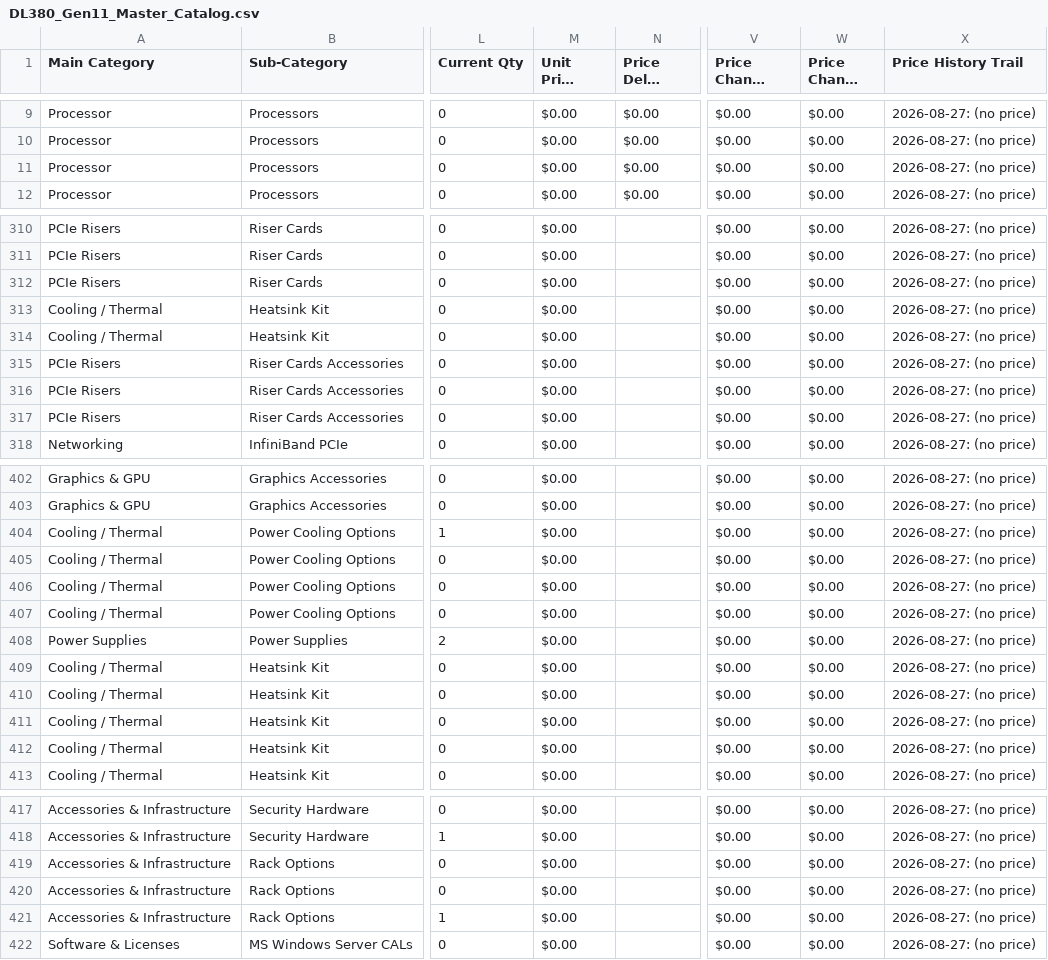
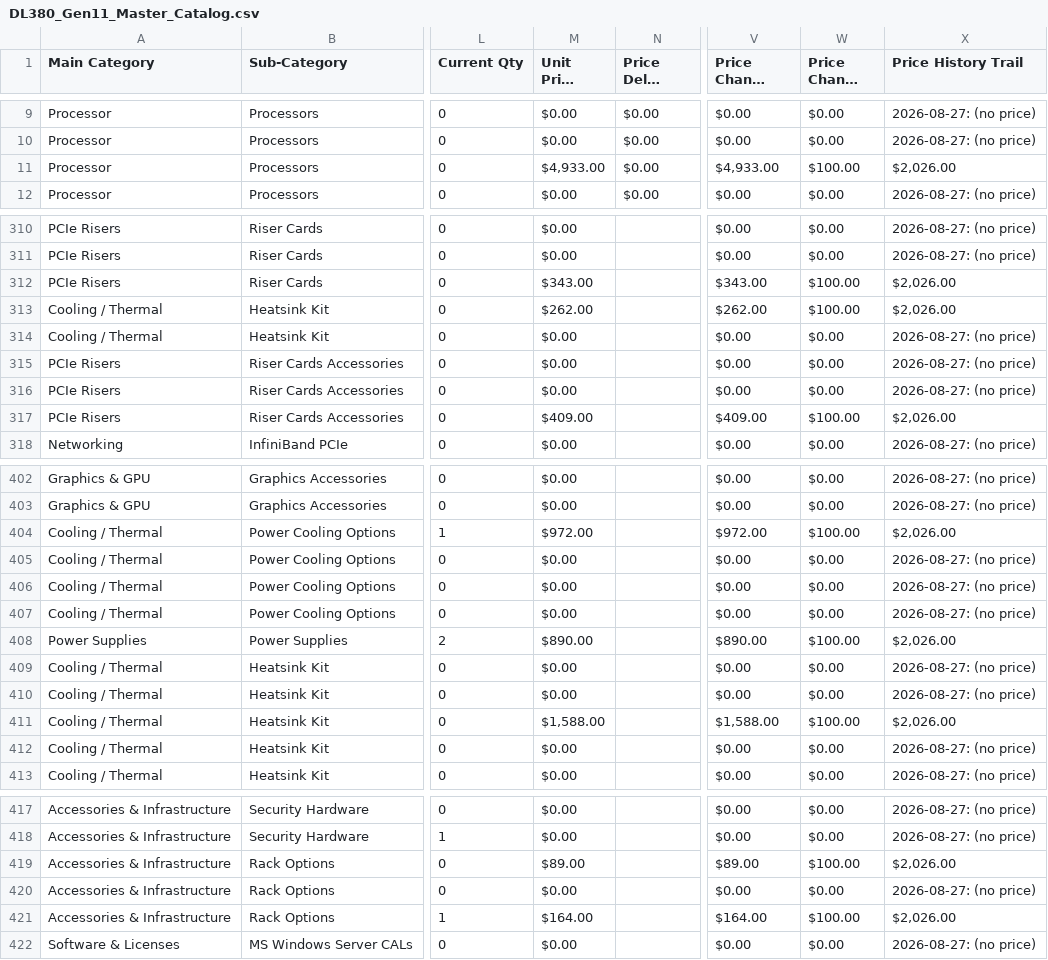
Before and after one commit to vinodhsubramanian123/updatedVendorScrapingNotebook-v2, a CSV file: outputs/ProLiant/Gen11/DL380_Gen11/DL380_Gen11_Master_Catalog.csv, drawn as a sheet; only a part is shown, gaps mark what is left out; long unchanged cells end in …; the diff covers the shown part only; the diff names each change by its address in the sheet, - before the commit and + after, or states it on an @@ line.

```diff
--- a/outputs/ProLiant/Gen11/DL380_Gen11/DL380_Gen11_Master_Catalog.csv
+++ b/outputs/ProLiant/Gen11/DL380_Gen11/DL380_Gen11_Master_Catalog.csv
-M11 (Unit Price (USD)): $0.00
+M11 (Unit Price (USD)): $4,933.00
-V11 (Price Change (USD)): $0.00
+V11 (Price Change (USD)): $4,933.00
-W11 (Price Change (%)): $0.00
+W11 (Price Change (%)): $100.00
-X11 (Price History Trail): 2026-08-27: (no price)
+X11 (Price History Trail): $2,026.00
-M312 (Unit Price (USD)): $0.00
+M312 (Unit Price (USD)): $343.00
-V312 (Price Change (USD)): $0.00
+V312 (Price Change (USD)): $343.00
-W312:W313 (Price Change (%)): $0.00
+W312:W313 (Price Change (%)): $100.00
-X312:X313 (Price History Trail): 2026-08-27: (no price)
+X312:X313 (Price History Trail): $2,026.00
-M313 (Unit Price (USD)): $0.00
+M313 (Unit Price (USD)): $262.00
-V313 (Price Change (USD)): $0.00
+V313 (Price Change (USD)): $262.00
-M317 (Unit Price (USD)): $0.00
+M317 (Unit Price (USD)): $409.00
-V317 (Price Change (USD)): $0.00
+V317 (Price Change (USD)): $409.00
-W317 (Price Change (%)): $0.00
+W317 (Price Change (%)): $100.00
-X317 (Price History Trail): 2026-08-27: (no price)
+X317 (Price History Trail): $2,026.00
-M404 (Unit Price (USD)): $0.00
+M404 (Unit Price (USD)): $972.00
-V404 (Price Change (USD)): $0.00
+V404 (Price Change (USD)): $972.00
-W404 (Price Change (%)): $0.00
+W404 (Price Change (%)): $100.00
-X404 (Price History Trail): 2026-08-27: (no price)
+X404 (Price History Trail): $2,026.00
-M408 (Unit Price (USD)): $0.00
+M408 (Unit Price (USD)): $890.00
-V408 (Price Change (USD)): $0.00
+V408 (Price Change (USD)): $890.00
-W408 (Price Change (%)): $0.00
+W408 (Price Change (%)): $100.00
-X408 (Price History Trail): 2026-08-27: (no price)
+X408 (Price History Trail): $2,026.00
-M411 (Unit Price (USD)): $0.00
+M411 (Unit Price (USD)): $1,588.00
-V411 (Price Change (USD)): $0.00
+V411 (Price Change (USD)): $1,588.00
-W411 (Price Change (%)): $0.00
+W411 (Price Change (%)): $100.00
-X411 (Price History Trail): 2026-08-27: (no price)
+X411 (Price History Trail): $2,026.00
-M419 (Unit Price (USD)): $0.00
+M419 (Unit Price (USD)): $89.00
-V419 (Price Change (USD)): $0.00
+V419 (Price Change (USD)): $89.00
-W419 (Price Change (%)): $0.00
+W419 (Price Change (%)): $100.00
-X419 (Price History Trail): 2026-08-27: (no price)
+X419 (Price History Trail): $2,026.00
-M421 (Unit Price (USD)): $0.00
+M421 (Unit Price (USD)): $164.00
-V421 (Price Change (USD)): $0.00
+V421 (Price Change (USD)): $164.00
-W421 (Price Change (%)): $0.00
+W421 (Price Change (%)): $100.00
-X421 (Price History Trail): 2026-08-27: (no price)
+X421 (Price History Trail): $2,026.00
```
Also changed, not shown: 65 edited cells elsewhere in this file, outputs/Alletra/Storage/Alletra_Storage_System/intermittent_scraps/Alletra_Storage_System_Catalog_SKUs.tsv, outputs/ProLiant/Gen11/DL380_Gen11/intermittent_scraps/DL380_Gen11_Catalog_SKUs.tsv, 39 other files.
